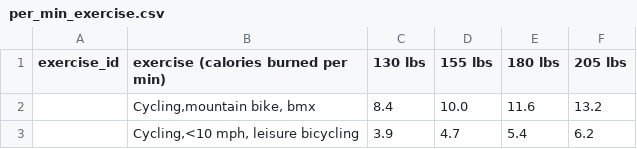
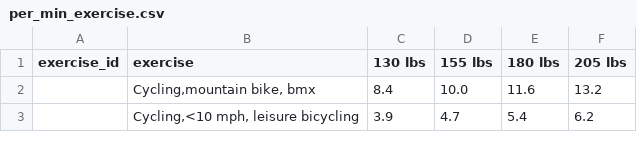
Before and after one commit to Jen-Dean/Consumer_ETL, a CSV file: Exercise_Scrape/per_min_exercise.csv, drawn as a sheet; only a part is shown.

Commit message:
changing the title of the csv column exercise

```diff
--- a/Exercise_Scrape/per_min_exercise.csv
+++ b/Exercise_Scrape/per_min_exercise.csv
@@ -1,2 +1,2 @@
-exercise_id,exercise (calories burned per min),130 lbs,155 lbs,180 lbs,205 lbs
+exercise_id,exercise,130 lbs,155 lbs,180 lbs,205 lbs
 ,"Cycling,mountain bike, bmx",8.4,10.0,11.6,13.2
```
Also changed, not shown: 1 other file.
